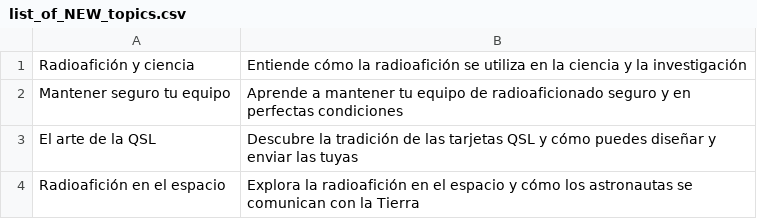
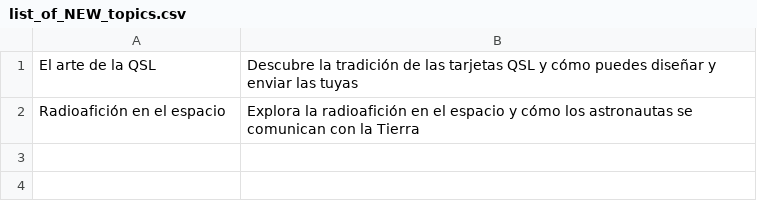
Before and after one commit to agigante80/OndaHertz_es, a CSV file: AI_content/list_of_NEW_topics.csv, drawn as a sheet.

```diff
--- a/AI_content/list_of_NEW_topics.csv
+++ b/AI_content/list_of_NEW_topics.csv
@@ -1,3 +1 @@
-Radioafición y ciencia,Entiende cómo la radioafición se utiliza en la ciencia y la investigación
-Mantener seguro tu equipo,Aprende a mantener tu equipo de radioaficionado seguro y en perfectas condiciones
 El arte de la QSL,Descubre la tradición de las tarjetas QSL y cómo puedes diseñar y enviar las tuyas
```
Also changed, not shown: AI_content/list_of_ARCHIVED_topics.csv, 3 other files.
